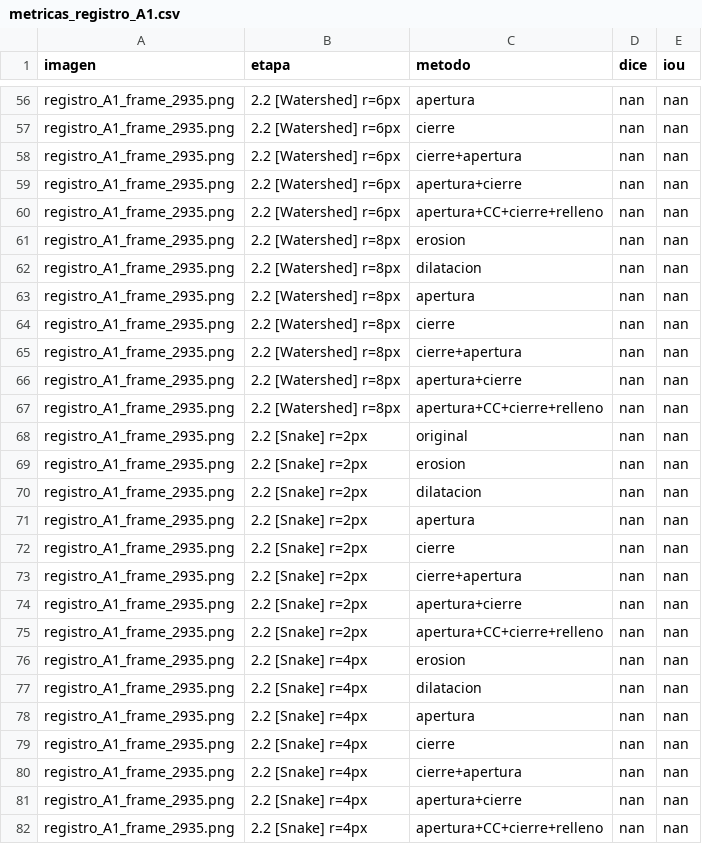
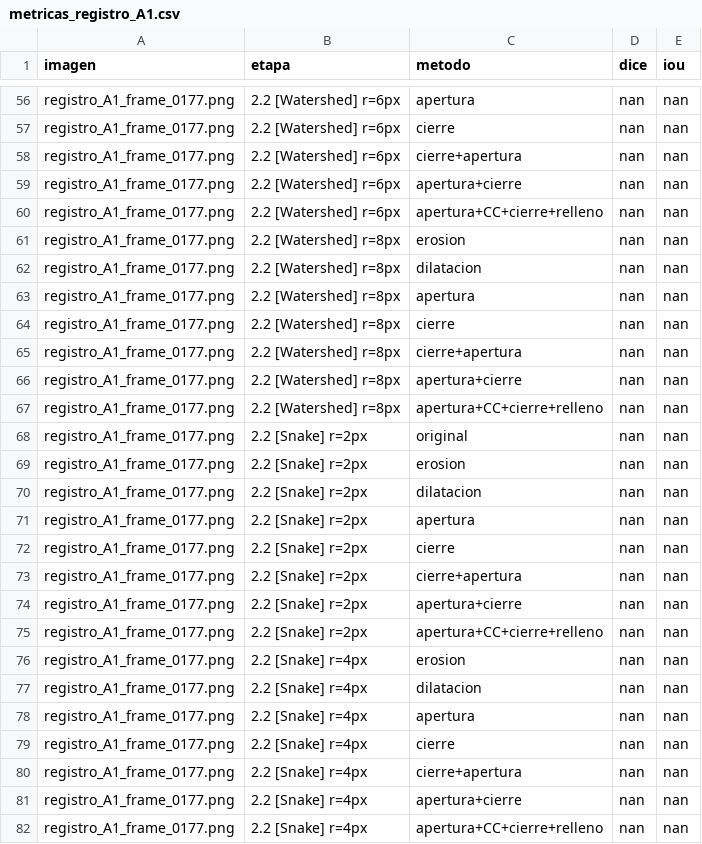
Before and after one commit to PurrthagorasCat/Gu-a-Imagenes-PSIB-v2-, a CSV file: resultados/resultados_modulo2/resultados_imagen/metricas_registro_A1.csv, drawn as a sheet; only a part is shown, gaps mark what is left out; the diff covers the shown part only; the diff names each change by its address in the sheet, - before the commit and + after, or states it on an @@ line.

```diff
--- a/resultados/resultados_modulo2/resultados_imagen/metricas_registro_A1.csv
+++ b/resultados/resultados_modulo2/resultados_imagen/metricas_registro_A1.csv
-A56:A82 (imagen): registro_A1_frame_2935.png
+A56:A82 (imagen): registro_A1_frame_0177.png
```
Also changed, not shown: 99 edited cells elsewhere in this file, resultados/por_video/registro_A1/curva_temporal.csv, resultados/por_video/registro_A1/parametros_fisiologicos.csv, 36 other files.
